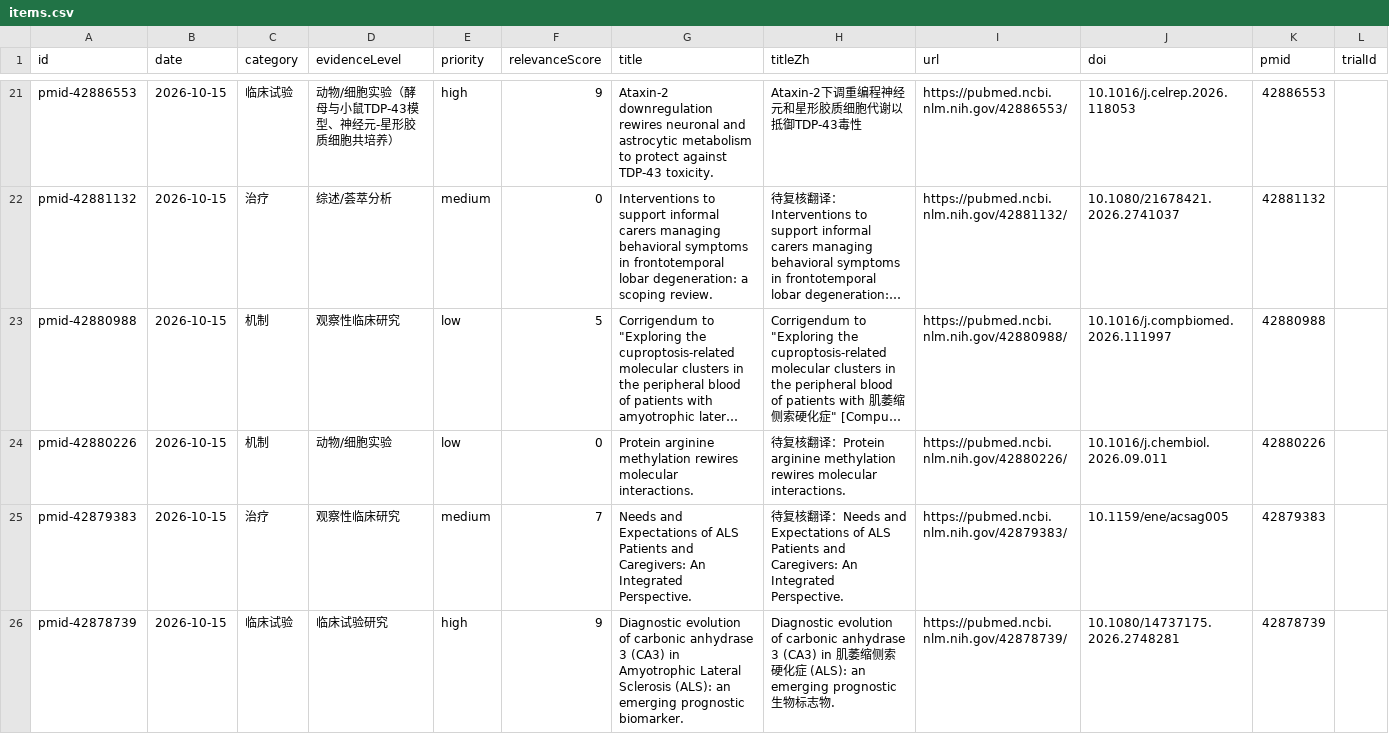
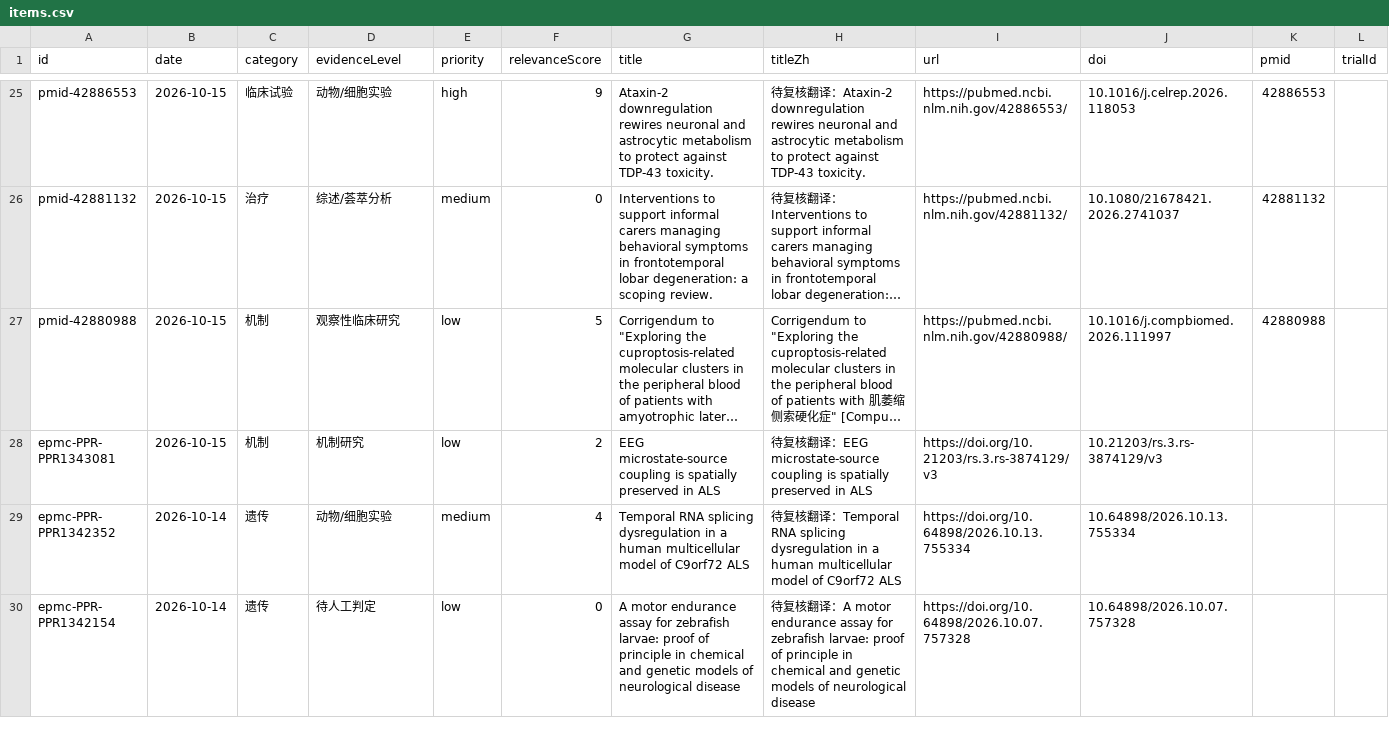
Before and after one commit to DY-bucm/als-research-site, a CSV file: exports/items.csv, drawn as a sheet; only a part is shown, gaps mark what is left out; the shorter side is filled out with more unchanged rows; long unchanged cells end in …; removed rows and columns are numbered as before the commit, all else as after; the diff covers the shown part only; the diff names each change by its address in the sheet, - before the commit and + after, or states it on an @@ line.

```diff
--- a/exports/items.csv
+++ b/exports/items.csv
-D25 (evidenceLevel): 动物/细胞实验（酵母与小鼠TDP-43模型、神经元-星形胶质细胞共培养）
+D25 (evidenceLevel): 动物/细胞实验
-H25 (titleZh): Ataxin-2下调重编程神经元和星形胶质细胞代谢以抵御TDP-43毒性
+H25 (titleZh): 待复核翻译：Ataxin-2 downregulation rewires neuronal and astrocytic metabolism to protect against TDP-43 toxicity.
-row 24: pmid-42880226 | 2026-10-15 | 机制 | 动物/细胞实验 | low | 0 | Protein arginine methylation rewires molecular interactions. | 待复核翻译：Protein arginine methylation rewires molecular interactions. | https://pubmed.ncbi.nlm.nih.gov/42880226/ | 10.1016/j.chembiol.2026.09.011 | 42880226
-row 25: pmid-42879383 | 2026-10-15 | 治疗 | 观察性临床研究 | medium | 7 | Needs and Expectations of ALS Patients and Caregivers: An Integrated Perspective. | 待复核翻译：Needs and Expectations of ALS Patients and Caregivers: An Integrated Perspective. | https://pubmed.ncbi.nlm.nih.gov/42879383/ | 10.1159/ene/acsag005 | 42879383
-row 26: pmid-42878739 | 2026-10-15 | 临床试验 | 临床试验研究 | high | 9 | Diagnostic evolution of carbonic anhydrase 3 (CA3) in Amyotrophic Lateral Sclerosis (ALS): an emerging prognostic biomarker. | Diagnostic evolution of carbonic anhydrase 3 (CA3) in 肌萎缩侧索硬化症 (ALS): an emerging prognostic 生物标志物. | https://pubmed.ncbi.nlm.nih.gov/42878739/ | 10.1080/14737175.2026.2748281 | 42878739
```
Also changed, not shown: 5 added rows, 2 removed rows and 34 edited cells elsewhere in this file, 10 other files.
